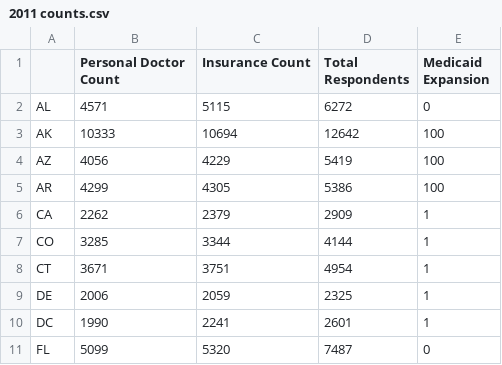
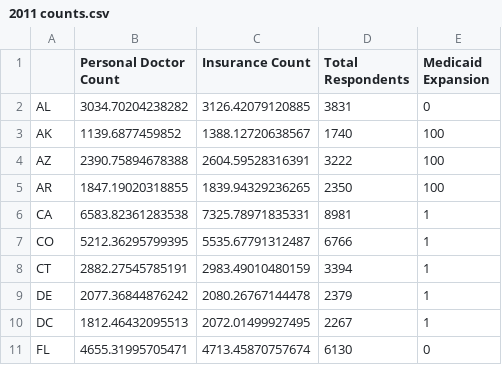
Before and after one commit to AGDeighan/STA585-Final_Project, a CSV file: data/2011 counts.csv, drawn as a sheet; only a part is shown; the diff covers the shown part only.

```diff
--- a/data/2011 counts.csv
+++ b/data/2011 counts.csv
@@ -1,11 +1,11 @@
 "","Personal Doctor Count","Insurance Count","Total Respondents","Medicaid Expansion"
-"AL",4571,5115,6272,0
-"AK",10333,10694,12642,100
-"AZ",4056,4229,5419,100
-"AR",4299,4305,5386,100
-"CA",2262,2379,2909,1
-"CO",3285,3344,4144,1
-"CT",3671,3751,4954,1
-"DE",2006,2059,2325,1
-"DC",1990,2241,2601,1
-"FL",5099,5320,7487,0
+"AL",3034.70204238282,3126.42079120885,3831,0
+"AK",1139.6877459852,1388.12720638567,1740,100
+"AZ",2390.75894678388,2604.59528316391,3222,100
+"AR",1847.19020318855,1839.94329236265,2350,100
+"CA",6583.82361283538,7325.78971835331,8981,1
+"CO",5212.36295799395,5535.67791312487,6766,1
+"CT",2882.27545785191,2983.49010480159,3394,1
+"DE",2077.36844876242,2080.26767144478,2379,1
+"DC",1812.46432095513,2072.01499927495,2267,1
+"FL",4655.31995705471,4713.45870757674,6130,0
```
Also changed, not shown: 129 edited cells elsewhere in this file, data/2012 test counts.csv, data/2013 counts.csv, 17 other files.
